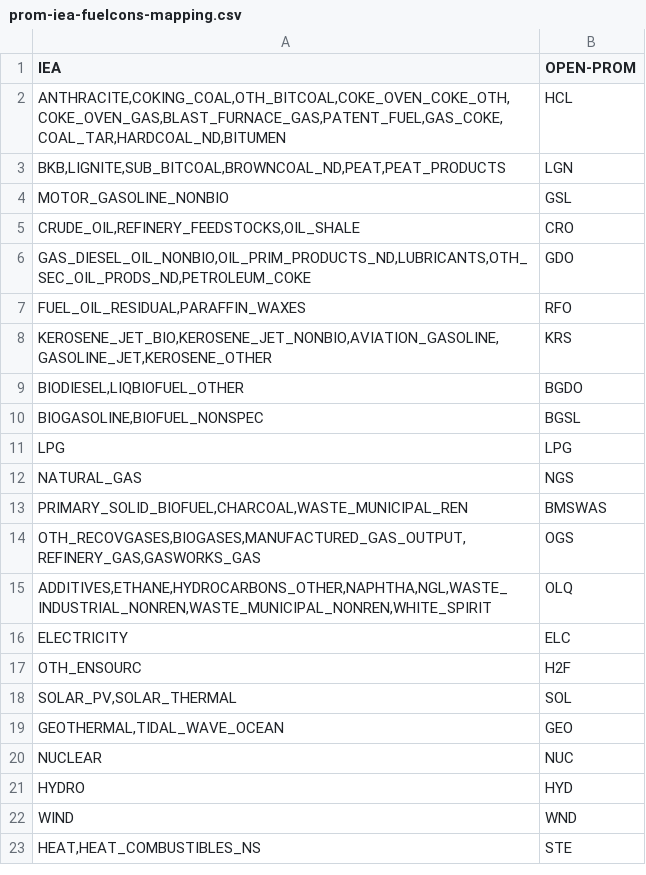
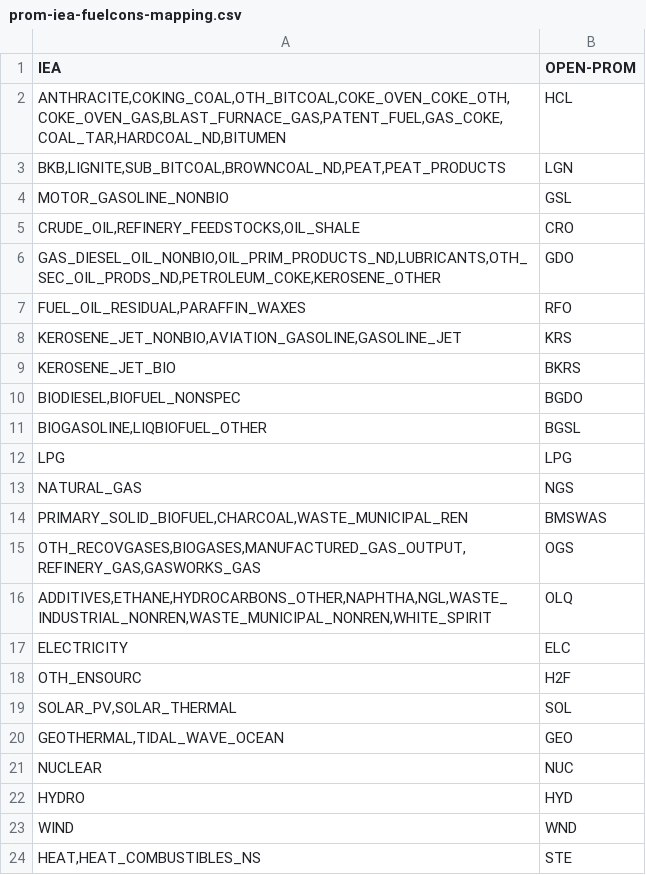
Before and after one commit to e3modelling/mrprom, a CSV file: inst/extdata/sectoral/prom-iea-fuelcons-mapping.csv, drawn as a sheet.

```diff
--- a/inst/extdata/sectoral/prom-iea-fuelcons-mapping.csv
+++ b/inst/extdata/sectoral/prom-iea-fuelcons-mapping.csv
@@ -5,7 +5,8 @@ IEA,OPEN-PROM
 "CRUDE_OIL,REFINERY_FEEDSTOCKS,OIL_SHALE",CRO
-"GAS_DIESEL_OIL_NONBIO,OIL_PRIM_PRODUCTS_ND,LUBRICANTS,OTH_SEC_OIL_PRODS_ND,PETROLEUM_COKE",GDO
+"GAS_DIESEL_OIL_NONBIO,OIL_PRIM_PRODUCTS_ND,LUBRICANTS,OTH_SEC_OIL_PRODS_ND,PETROLEUM_COKE,KEROSENE_OTHER",GDO
 "FUEL_OIL_RESIDUAL,PARAFFIN_WAXES",RFO
-"KEROSENE_JET_BIO,KEROSENE_JET_NONBIO,AVIATION_GASOLINE,GASOLINE_JET,KEROSENE_OTHER",KRS
-"BIODIESEL,LIQBIOFUEL_OTHER",BGDO
-"BIOGASOLINE,BIOFUEL_NONSPEC",BGSL
+"KEROSENE_JET_NONBIO,AVIATION_GASOLINE,GASOLINE_JET",KRS
+"KEROSENE_JET_BIO",BKRS
+"BIODIESEL,BIOFUEL_NONSPEC",BGDO
+"BIOGASOLINE,LIQBIOFUEL_OTHER",BGSL
 "LPG",LPG
```
Also changed, not shown: inst/extdata/blabla_export/EFtoEFAS.csv, inst/extdata/blabla_export/TTECH.csv, 6 other files.
